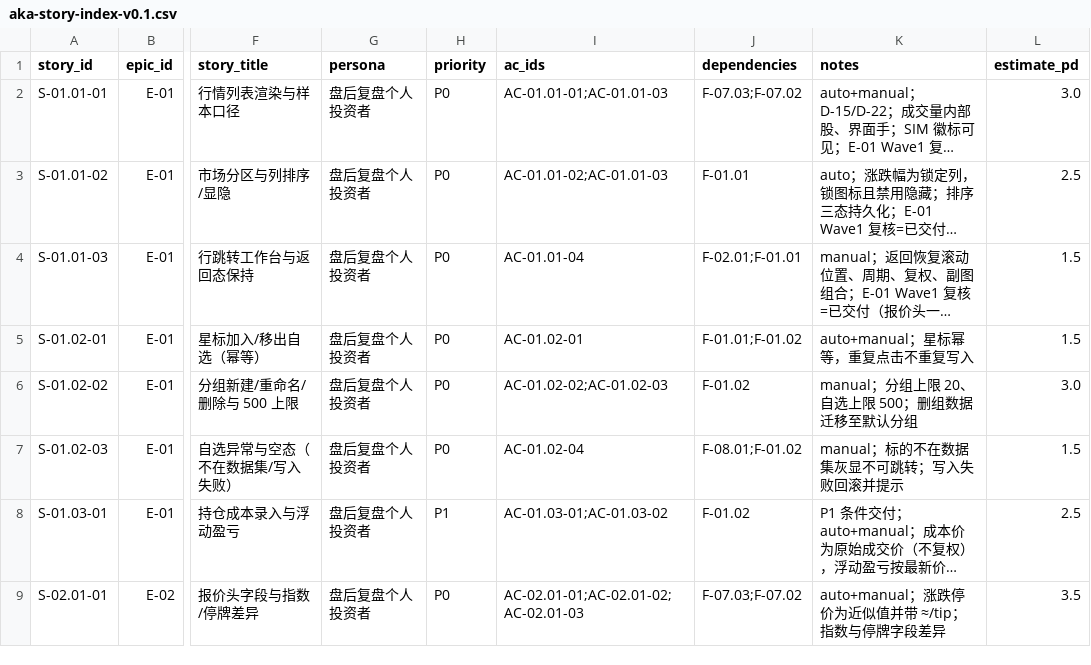
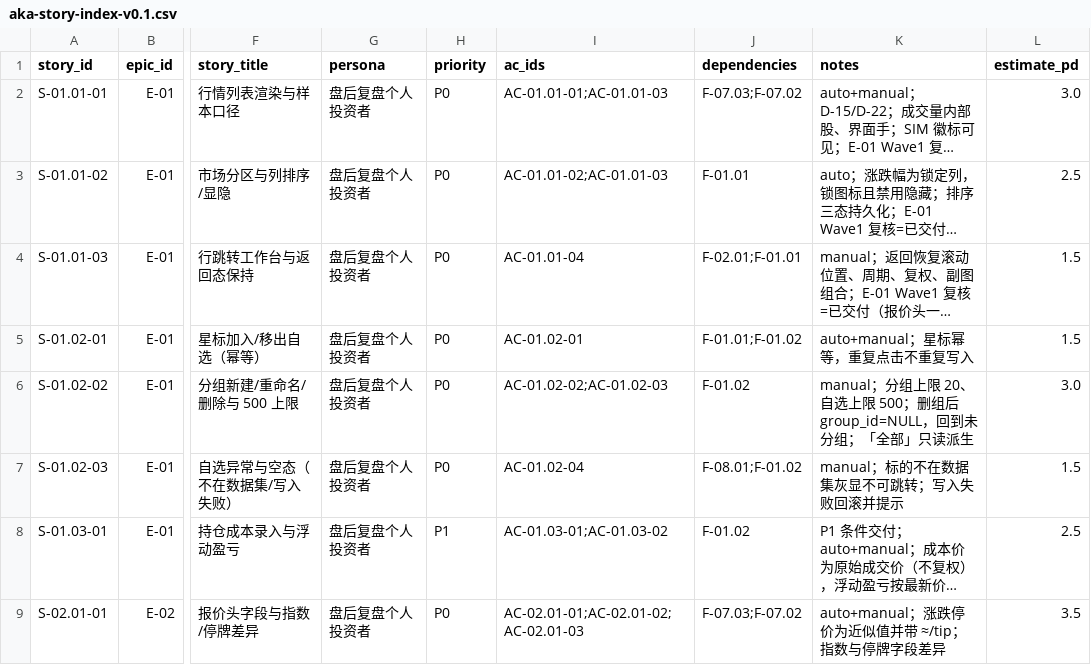
Before and after one commit to man-want-fly/aka, a CSV file: docs/story-cards/aka-story-index-v0.1.csv, drawn as a sheet; only a part is shown, gaps mark what is left out; long unchanged cells end in …; the diff names each change by its address in the sheet, - before the commit and + after, or states it on an @@ line.

```diff
--- a/docs/story-cards/aka-story-index-v0.1.csv
+++ b/docs/story-cards/aka-story-index-v0.1.csv
-K6 (notes): …500；删组数据迁移至默认分组
+K6 (notes): …500；删组后 group_id=NULL，回到未分组；「全部」只读派生
```
Also changed, not shown: 3 other files.
